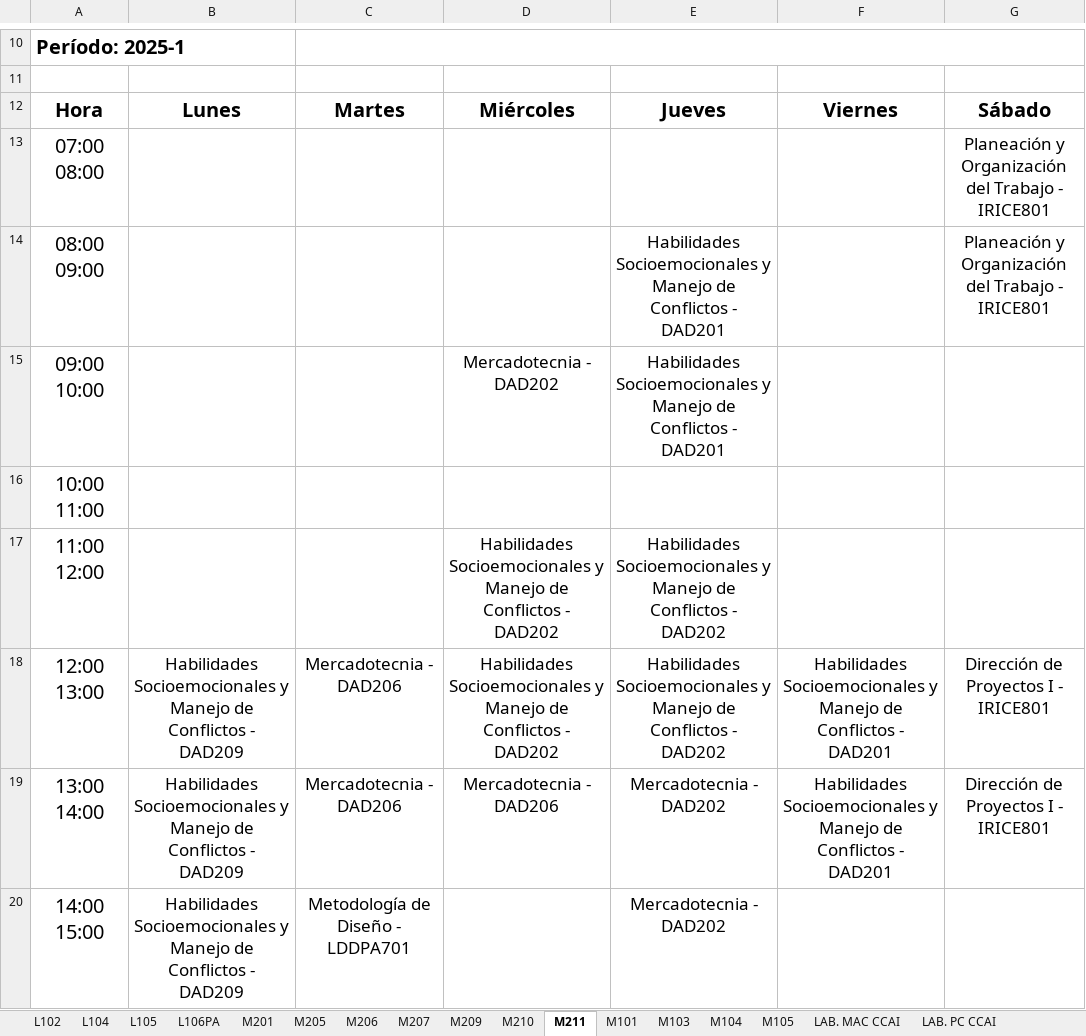
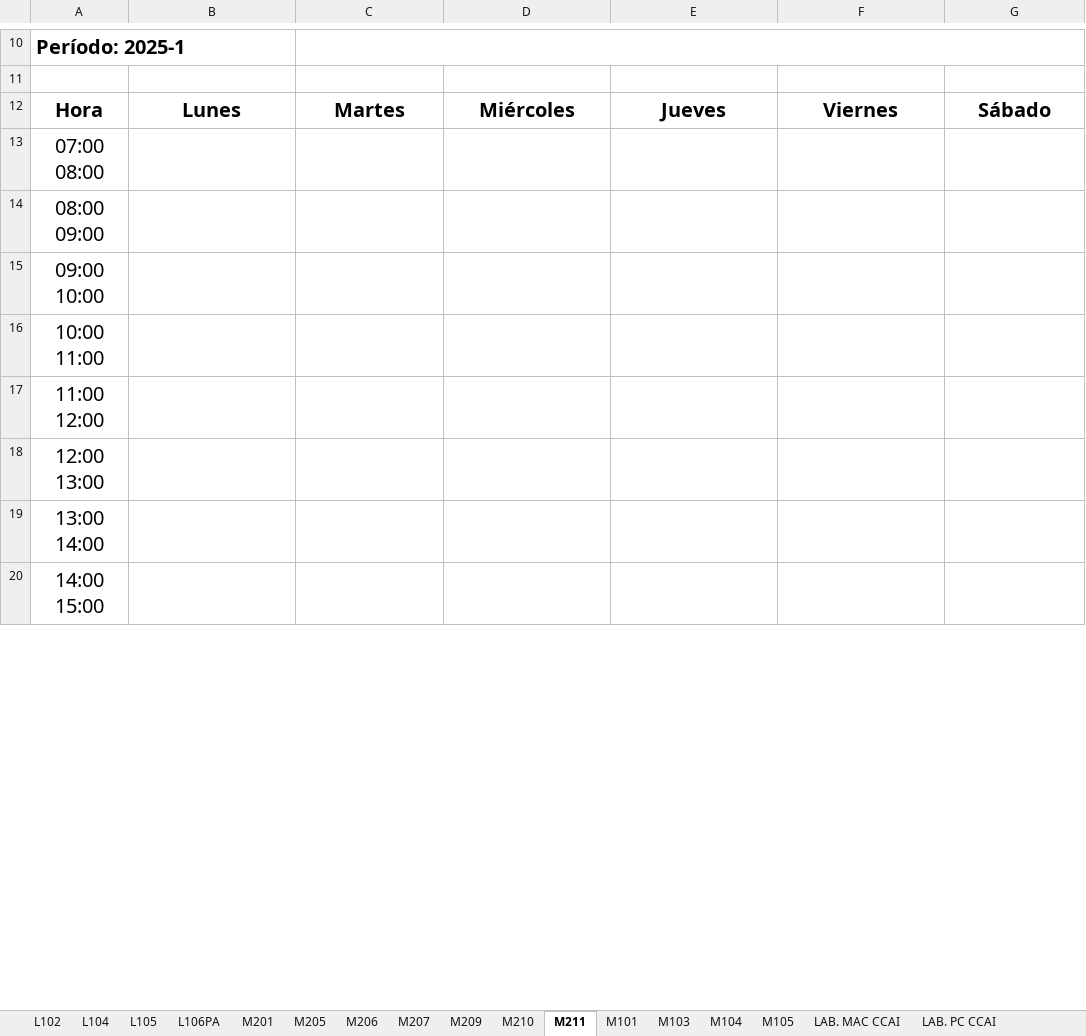
Before and after one commit to hackuna885/carga2025_2, an Excel workbook: hAL_Tele_2025-2_080325.xlsx, sheet M211, drawn as a sheet; only a part is shown, gaps mark what is left out; values as stored, in another font and other column widths than the file's, no borders; charts and pictures not drawn; the diff covers the shown part only; the diff names each change by its address in the sheet, - before the commit and + after, or states it on an @@ line.

```diff
--- a/hAL_Tele_2025-2_080325.xlsx (sheet M211)
+++ b/hAL_Tele_2025-2_080325.xlsx (sheet M211)
-G13:G14: Planeación y Organización del Trabajo - IRICE801
+G13:G14: (empty)
-E14:E15: Habilidades Socioemocionales y Manejo de Conflictos - DAD201
+E14:E15: (empty)
-D15: Mercadotecnia - DAD202
+D15: (empty)
-D17:D18: Habilidades Socioemocionales y Manejo de Conflictos - DAD202
+D17:D18: (empty)
-E17:E18: Habilidades Socioemocionales y Manejo de Conflictos - DAD202
+E17:E18: (empty)
-B18:B20: Habilidades Socioemocionales y Manejo de Conflictos - DAD209
+B18:B20: (empty)
-C18:C19: Mercadotecnia - DAD206
+C18:C19: (empty)
-F18:F19: Habilidades Socioemocionales y Manejo de Conflictos - DAD201
+F18:F19: (empty)
-G18:G19: Dirección de Proyectos I - IRICE801
+G18:G19: (empty)
-D19: Mercadotecnia - DAD206
+D19: (empty)
-E19:E20: Mercadotecnia - DAD202
+E19:E20: (empty)
-C20: Metodología de Diseño - LDDPA701
+C20: (empty)
```
Also changed, not shown: 18 edited cells elsewhere in this sheet, sheet LAB. INFO BASICA, sheet LAB. MAC M202, sheet LAB. PC CCAI, sheet L PC M106, sheet LAB. PC M203, sheet L PC M108, 21 more sheets, charts or pictures, cHorPTC_Tele_2025-2_080325.xlsx.
